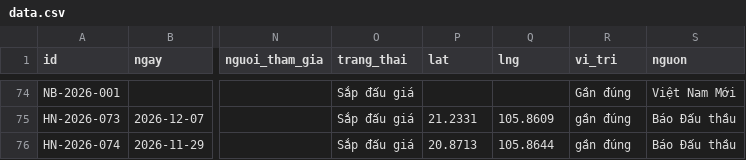
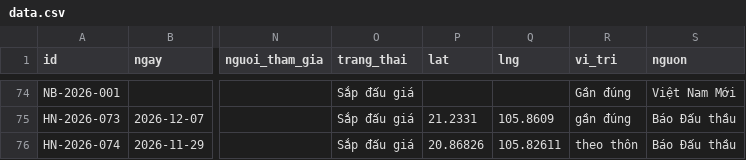
Before and after one commit to pnhimai98-creator/ban-do-dau-gia, a CSV file: data.csv, drawn as a sheet; only a part is shown, gaps mark what is left out; the diff names each change by its address in the sheet, - before the commit and + after, or states it on an @@ line.

```diff
--- a/data.csv
+++ b/data.csv
-P76 (lat): 20.8713
+P76 (lat): 20.86826
-Q76 (lng): 105.8644
+Q76 (lng): 105.82611
-R76 (vi_tri): gần đúng
+R76 (vi_tri): theo thôn
```
Also changed, not shown: 3 other files.
